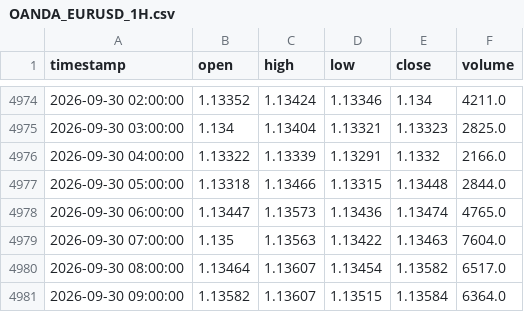
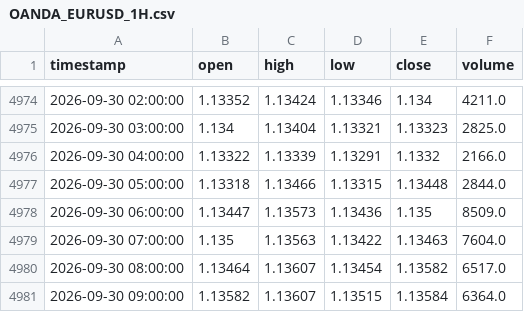
Before and after one commit to aithergrowth/Kronos, a CSV file: data/tv_cache/OANDA_EURUSD_1H.csv, drawn as a sheet; only a part is shown, gaps mark what is left out.

```diff
--- a/data/tv_cache/OANDA_EURUSD_1H.csv
+++ b/data/tv_cache/OANDA_EURUSD_1H.csv
@@ -4977,3 +4977,3 @@ timestamp,open,high,low,close,volume
 2026-09-30 05:00:00,1.13318,1.13466,1.13315,1.13448,2844.0
-2026-09-30 06:00:00,1.13447,1.13573,1.13436,1.13474,4765.0
+2026-09-30 06:00:00,1.13447,1.13573,1.13436,1.135,8509.0
 2026-09-30 07:00:00,1.135,1.13563,1.13422,1.13463,7604.0
```
Also changed, not shown: data/tv_cache/OANDA_EURUSD_15min.csv, 28 other files.
